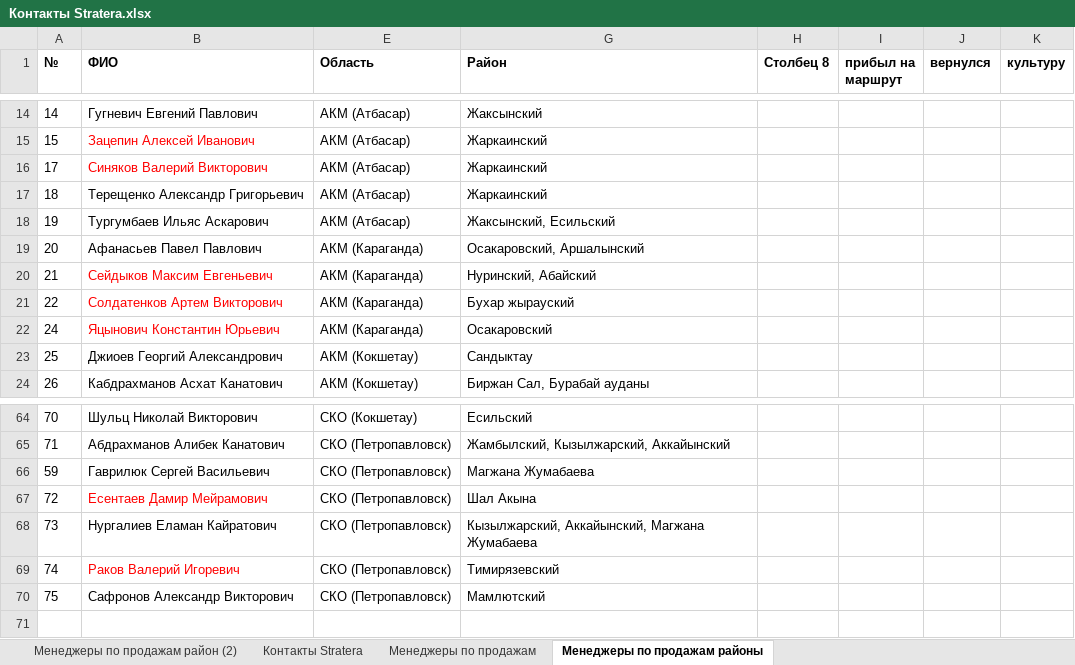
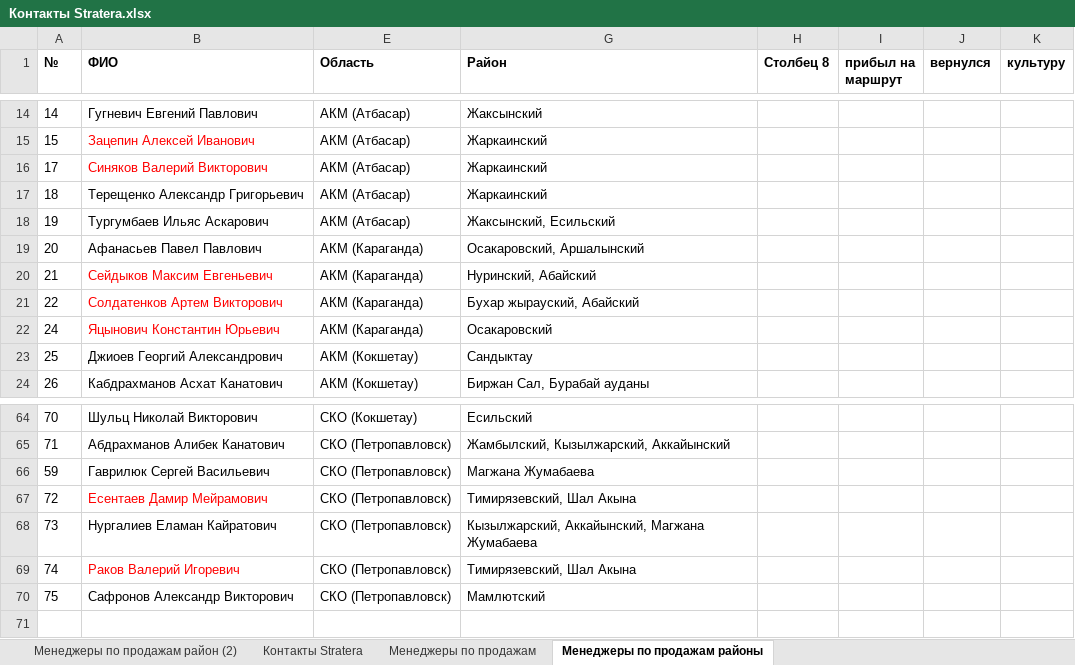
Before and after one commit to Nurtugann/Tracking_heatmap, an Excel workbook: Контакты Stratera.xlsx, sheet Менеджеры по продажам районы, drawn as a sheet; only a part is shown, gaps mark what is left out; values as stored, in another font and other column widths than the file's, no borders; conditional formats and table styles not drawn; the diff names each change by its address in the sheet, - before the commit and + after, or states it on an @@ line.

```diff
--- a/Контакты Stratera.xlsx (sheet Менеджеры по продажам районы)
+++ b/Контакты Stratera.xlsx (sheet Менеджеры по продажам районы)
-G21 (Район): Бухар жырауский
+G21 (Район): Бухар жырауский, Абайский
-G67 (Район): Шал Акына
+G67 (Район): Тимирязевский, Шал Акына
-G69 (Район): Тимирязевский
+G69 (Район): Тимирязевский, Шал Акына
```
Also changed, not shown: 2 other files.
